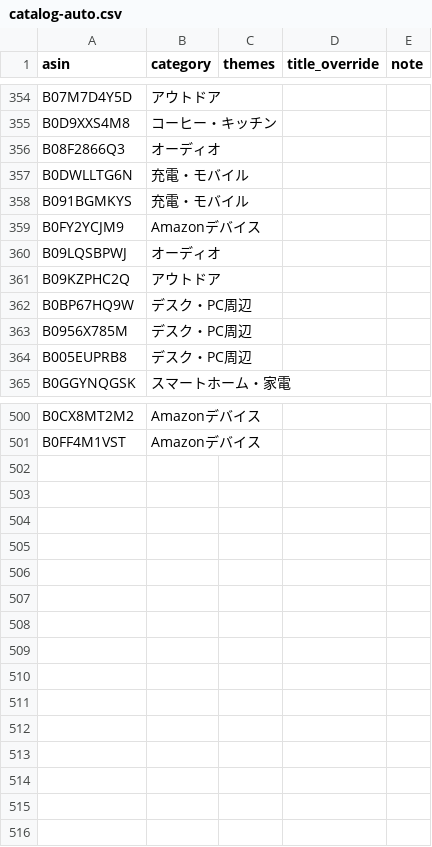
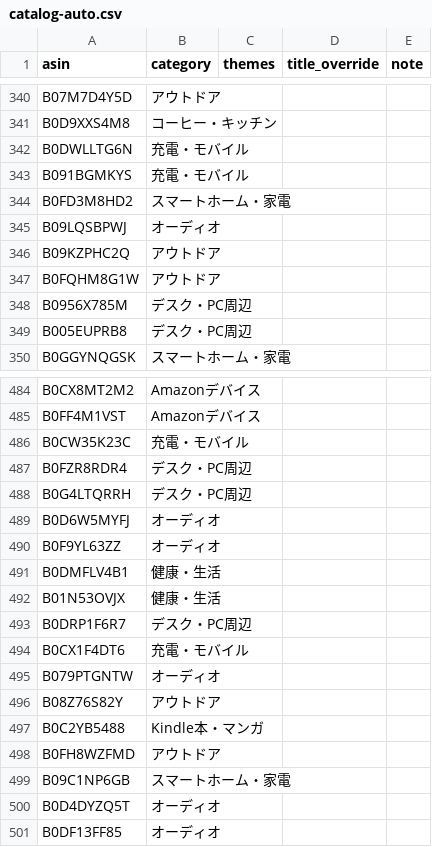
Before and after one commit to yokoichi/amazonsalematome, a CSV file: data/catalog-auto.csv, drawn as a sheet; only a part is shown, gaps mark what is left out; the diff covers the shown part only.

```diff
--- a/data/catalog-auto.csv
+++ b/data/catalog-auto.csv
@@ -355,9 +341,8 @@ B07M7D4Y5D,アウトドア,,,
 B0D9XXS4M8,コーヒー・キッチン,,,
-B08F2866Q3,オーディオ,,,
 B0DWLLTG6N,充電・モバイル,,,
 B091BGMKYS,充電・モバイル,,,
-B0FY2YCJM9,Amazonデバイス,,,
+B0FD3M8HD2,スマートホーム・家電,,,
 B09LQSBPWJ,オーディオ,,,
 B09KZPHC2Q,アウトドア,,,
-B0BP67HQ9W,デスク・PC周辺,,,
+B0FQHM8G1W,アウトドア,,,
 B0956X785M,デスク・PC周辺,,,
@@ -501 +485,17 @@ B0CX8MT2M2,Amazonデバイス,,,
 B0FF4M1VST,Amazonデバイス,,,
+B0CW35K23C,充電・モバイル,,,
+B0FZR8RDR4,デスク・PC周辺,,,
+B0G4LTQRRH,デスク・PC周辺,,,
+B0D6W5MYFJ,オーディオ,,,
+B0F9YL63ZZ,オーディオ,,,
+B0DMFLV4B1,健康・生活,,,
+B01N53OVJX,健康・生活,,,
+B0DRP1F6R7,デスク・PC周辺,,,
+B0CX1F4DT6,充電・モバイル,,,
+B079PTGNTW,オーディオ,,,
+B08Z76S82Y,アウトドア,,,
+B0C2YB5488,Kindle本・マンガ,,,
+B0FH8WZFMD,アウトドア,,,
+B09C1NP6GB,スマートホーム・家電,,,
+B0D4DYZQ5T,オーディオ,,,
+B0DF13FF85,オーディオ,,,
```
Also changed, not shown: 27 added rows, 41 removed rows, 4 moved rows and 2 edited cells elsewhere in this file, 1 other file.
